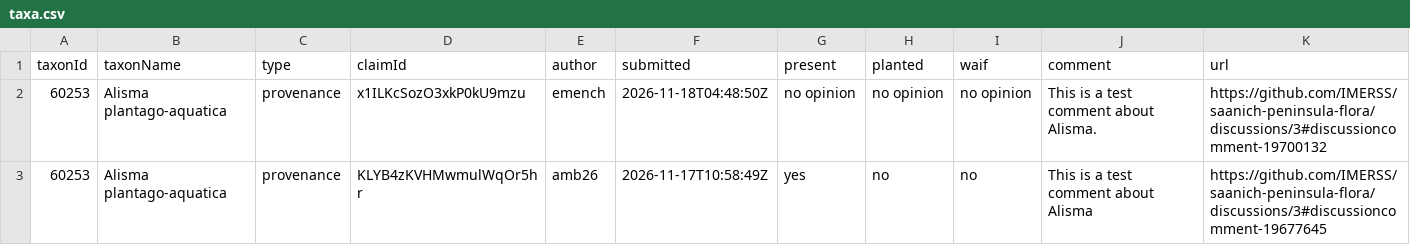
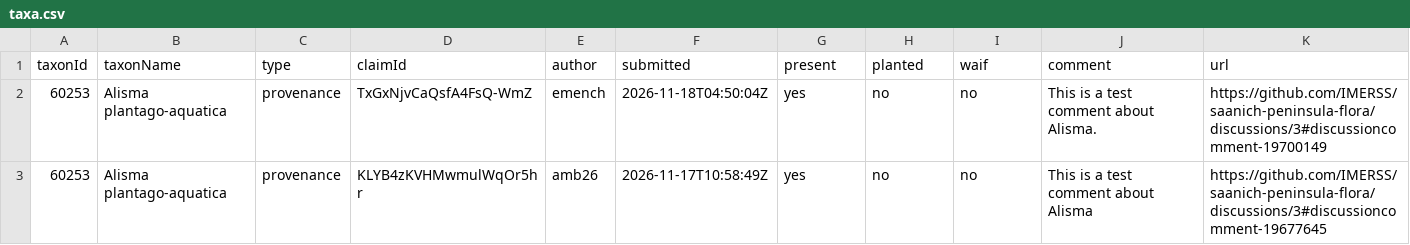
Before and after one commit to IMERSS/saanich-peninsula-flora, a CSV file: docs/curation/taxa.csv, drawn as a sheet.

```diff
--- a/docs/curation/taxa.csv
+++ b/docs/curation/taxa.csv
@@ -1,3 +1,3 @@
 taxonId,taxonName,type,claimId,author,submitted,present,planted,waif,comment,url
-60253,Alisma plantago-aquatica,provenance,x1ILKcSozO3xkP0kU9mzu,emench,2026-11-18T04:48:50Z,no opinion,no opinion,no opinion,This is a test comment about Alisma.,https://github.com/IMERSS/saanich-peninsula-flora/discussions/3#discussioncomment-19700132
+60253,Alisma plantago-aquatica,provenance,TxGxNjvCaQsfA4FsQ-WmZ,emench,2026-11-18T04:50:04Z,yes,no,no,This is a test comment about Alisma.,https://github.com/IMERSS/saanich-peninsula-flora/discussions/3#discussioncomment-19700149
 60253,Alisma plantago-aquatica,provenance,KLYB4zKVHMwmulWqOr5hr,amb26,2026-11-17T10:58:49Z,yes,no,no,This is a test comment about Alisma,https://github.com/IMERSS/saanich-peninsula-flora/discussions/3#discussioncomment-19677645
```
Also changed, not shown: static/curation/taxa.csv, 2 other files.
